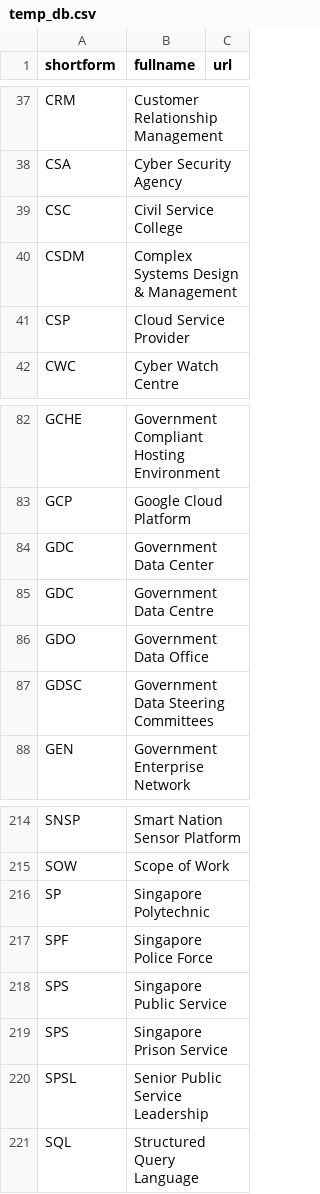
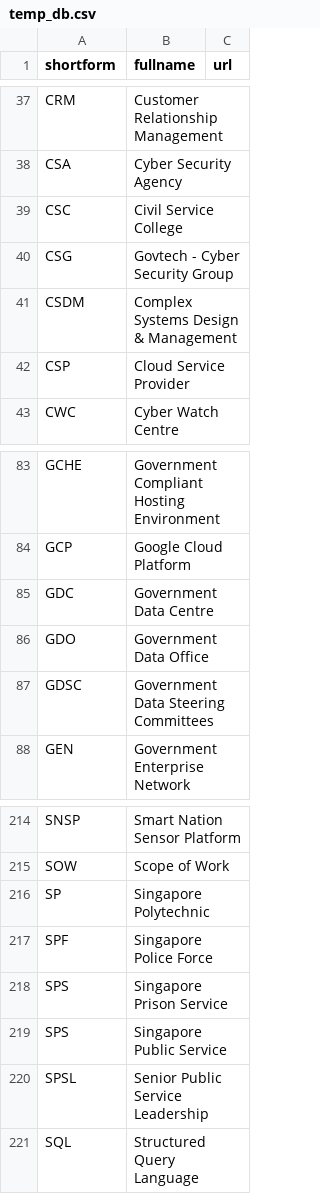
Before and after one commit to hhchin/cheatsheet, a CSV file: temp_db.csv, drawn as a sheet; only a part is shown, gaps mark what is left out.

Commit message:
edit 1 entry in db

```diff
--- a/temp_db.csv
+++ b/temp_db.csv
@@ -39,2 +39,3 @@
 "CSC","Civil Service College",""
+"CSG","Govtech - Cyber Security Group",""
 "CSDM","Complex Systems Design & Management",""
@@ -83,3 +84,2 @@
 "GCP","Google Cloud Platform",""
-"GDC","Government Data Center",""
 "GDC","Government Data Centre",""
@@ -217,4 +217,4 @@
 "SPF","Singapore Police Force",""
+"SPS","Singapore Prison Service",""
 "SPS","Singapore Public Service",""
-"SPS","Singapore Prison Service",""
 "SPSL","Senior Public Service Leadership",""
```
Also changed, not shown: 1 other file.
